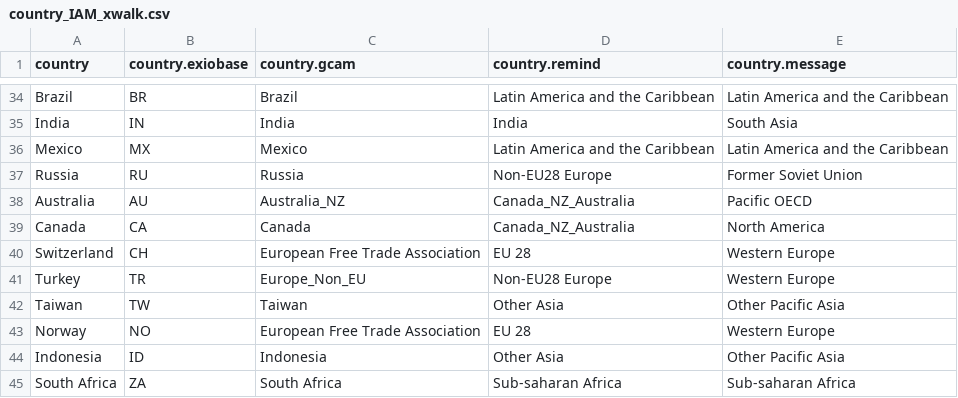
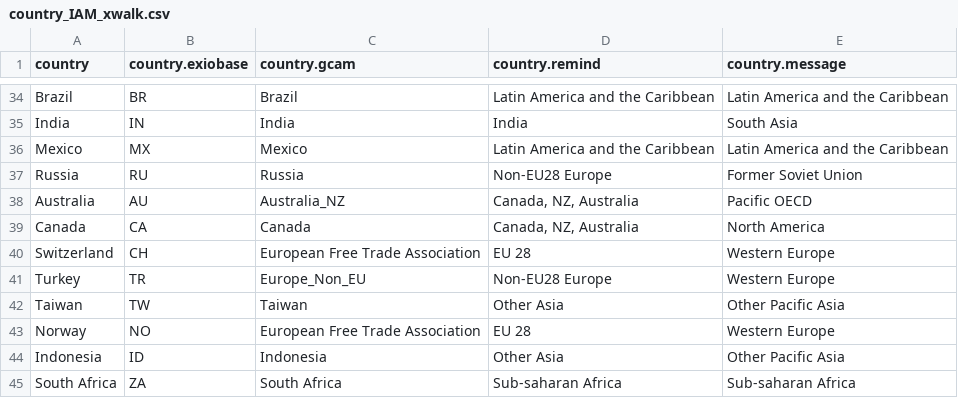
Before and after one commit to gkrivoro/hybMRIO_IAM, a CSV file: input_data/country_IAM_xwalk.csv, drawn as a sheet; only a part is shown, gaps mark what is left out.

```diff
--- a/input_data/country_IAM_xwalk.csv
+++ b/input_data/country_IAM_xwalk.csv
@@ -37,4 +37,4 @@ Mexico,MX,Mexico,Latin America and the Caribbean,Latin America and the Caribbean
 Russia,RU,Russia,Non-EU28 Europe,Former Soviet Union
-Australia,AU,Australia_NZ,Canada_NZ_Australia,Pacific OECD
-Canada,CA,Canada,Canada_NZ_Australia,North America
+Australia,AU,Australia_NZ,"Canada, NZ, Australia",Pacific OECD
+Canada,CA,Canada,"Canada, NZ, Australia",North America
 Switzerland,CH,European Free Trade Association,EU 28,Western Europe
```
Also changed, not shown: 27 other files.
